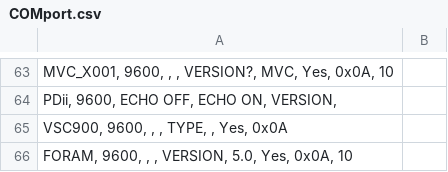
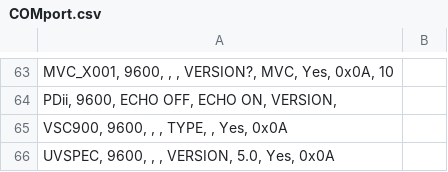
Before and after one commit to Paul-E-max/Com_port, a CSV file: bin/Release/COMport.csv, drawn as a sheet; only a part is shown, gaps mark what is left out.

```diff
--- a/bin/Release/COMport.csv
+++ b/bin/Release/COMport.csv
@@ -65,2 +65,2 @@
   VSC900,		9600,	,			,			TYPE,		,			Yes,			0x0A
-  FORAM,		9600,	,			,			VERSION,	5.0,		Yes,			0x0A,			10
+  UVSPEC,		9600,	,			,			VERSION,	5.0,		Yes,			0x0A
```
Also changed, not shown: 14 other files.
